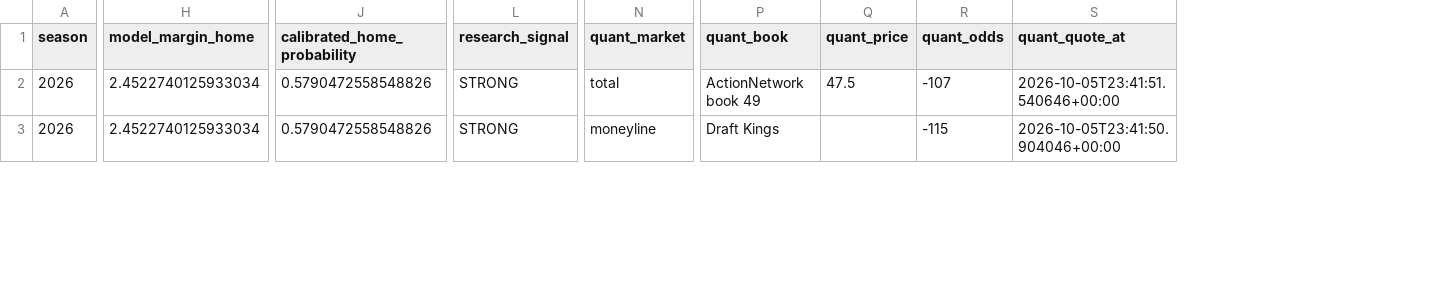
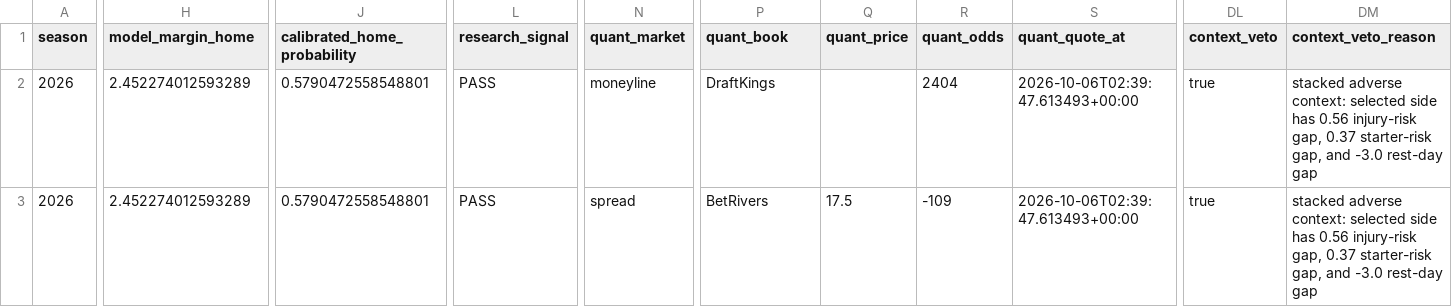
Before and after one commit to konnorharbin-star/harbin-nfl-analytics, a CSV file: docs/latest.csv, drawn as a sheet; only a part is shown, gaps mark what is left out; the diff covers the shown part only; the diff names each change by its address in the sheet, - before the commit and + after, or states it on an @@ line.

```diff
--- a/docs/latest.csv
+++ b/docs/latest.csv
+column DL (context_veto), rows 2-3: true | true
+column DM (context_veto_reason), rows 2-3: stacked adverse context: selected side has 0.56 injury-risk gap, 0.37 starter-risk gap, and -3.0 rest-day gap | stacked adverse context: selected side has 0.56 injury-risk gap, 0.37 starter-risk gap, and -3.0 rest-day gap
-H2:H3 (model_margin_home): 2.4522740125933034
+H2:H3 (model_margin_home): 2.452274012593289
-J2:J3 (calibrated_home_probability): 0.5790472558548826
+J2:J3 (calibrated_home_probability): 0.5790472558548801
-L2:L3 (research_signal): STRONG
+L2:L3 (research_signal): PASS
-N2 (quant_market): total
+N2 (quant_market): moneyline
-P2 (quant_book): ActionNetwork book 49
+P2 (quant_book): DraftKings
-Q2 (quant_price): 47.5
+Q2 (quant_price): (empty)
-R2 (quant_odds): -107
+R2 (quant_odds): 2404
-S2 (quant_quote_at): 2026-10-05T23:41:51.540646+00:00
+S2 (quant_quote_at): 2026-10-06T02:39:47.613493+00:00
-N3 (quant_market): moneyline
+N3 (quant_market): spread
-P3 (quant_book): Draft Kings
+P3 (quant_book): BetRivers
-Q3 (quant_price): (empty)
+Q3 (quant_price): 17.5
-R3 (quant_odds): -115
+R3 (quant_odds): -109
-S3 (quant_quote_at): 2026-10-05T23:41:50.904046+00:00
+S3 (quant_quote_at): 2026-10-06T02:39:47.613493+00:00
```
Also changed, not shown: 77 edited cells elsewhere in this file, outputs/current_predictions.csv, outputs/portfolio_card.csv, 31 other files.
